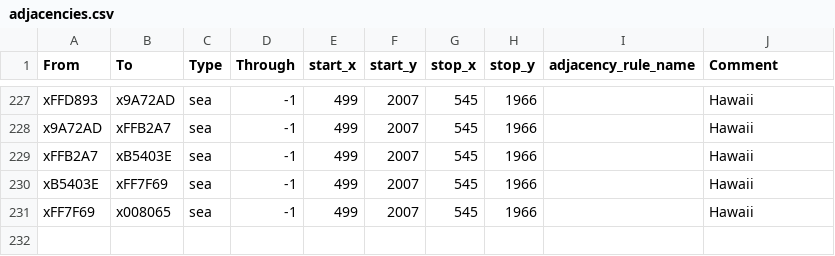
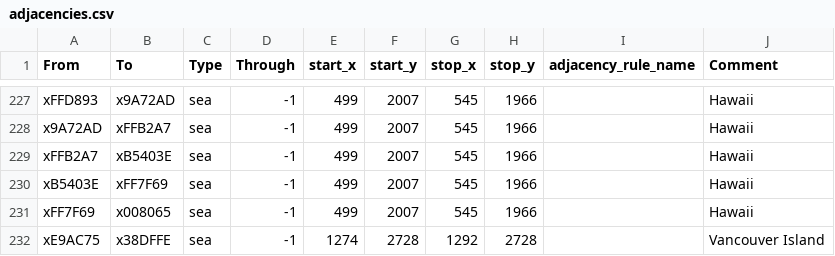
Before and after one commit to Radsterman/Victorian-Flavor-Mod, a CSV file: map_data/adjacencies.csv, drawn as a sheet; only a part is shown, gaps mark what is left out.

```diff
--- a/map_data/adjacencies.csv
+++ b/map_data/adjacencies.csv
@@ -231 +231,2 @@ xB5403E;xFF7F69;sea;-1;499;2007;545;1966;;Hawaii
 xFF7F69;x008065;sea;-1;499;2007;545;1966;;Hawaii
+xE9AC75;x38DFFE;sea;-1;1274;2728;1292;2728;;Vancouver Island
```
Also changed, not shown: 7 other files.
